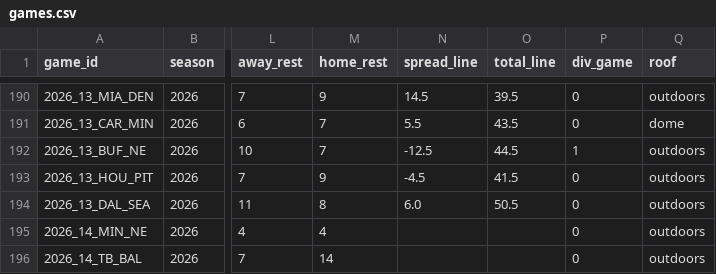
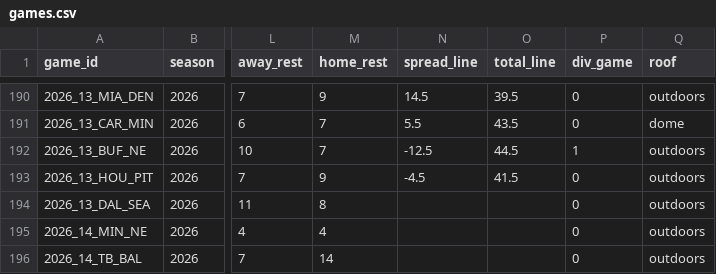
Before and after one commit to bmillercreates/The-Prop-Exchange, a CSV file: data/stats/games.csv, drawn as a sheet; only a part is shown, gaps mark what is left out; the diff covers the shown part only; the diff names each change by its address in the sheet, - before the commit and + after, or states it on an @@ line.

```diff
--- a/data/stats/games.csv
+++ b/data/stats/games.csv
-N194 (spread_line): 6.0
+N194 (spread_line): (empty)
-O194 (total_line): 50.5
+O194 (total_line): (empty)
```
Also changed, not shown: 24 edited cells elsewhere in this file, data/injuries.csv, data/stats/players.csv, 21 other files.
